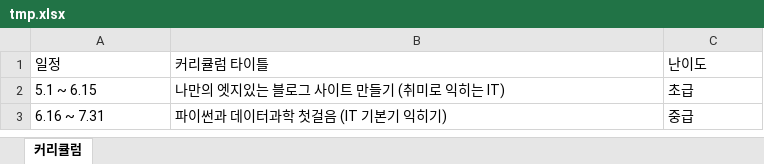
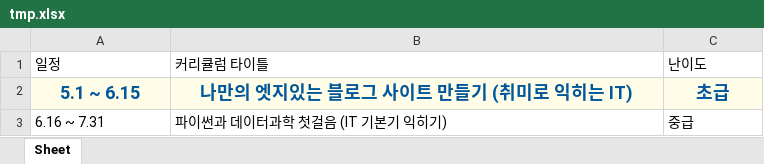
Before and after one commit to jihwan629/Class101_AutoPython, an Excel workbook: tmp.xlsx, sheet Sheet, drawn as a sheet; values as stored, in another font and other column widths than the file's, no borders; the diff names each change by its address in the sheet, - before the commit and + after, or states it on an @@ line.

```diff
--- a/tmp.xlsx (sheet Sheet)
+++ b/tmp.xlsx (sheet Sheet)
-sheet tab: 커리큘럼
+sheet tab: Sheet
@@ A2:C2 fill: none → #FFFDE7, bold: off → on, text colour: black → #01579B, text size: larger, alignment: left → center @@
```
Also changed, not shown: 1 other file.
